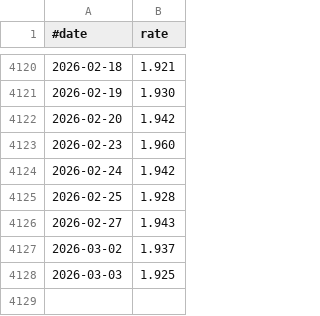
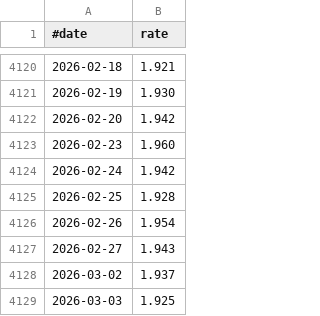
Before and after one commit to jabbors/euribor-rates, a CSV file: rate-1m.csv, drawn as a sheet; only a part is shown, gaps mark what is left out; the diff names each change by its address in the sheet, - before the commit and + after, or states it on an @@ line.

```diff
--- a/rate-1m.csv
+++ b/rate-1m.csv
+row 4126: 2026-02-26 | 1.954
```
Also changed, not shown: rate-12m.csv, rate-1w.csv, 2 other files.
